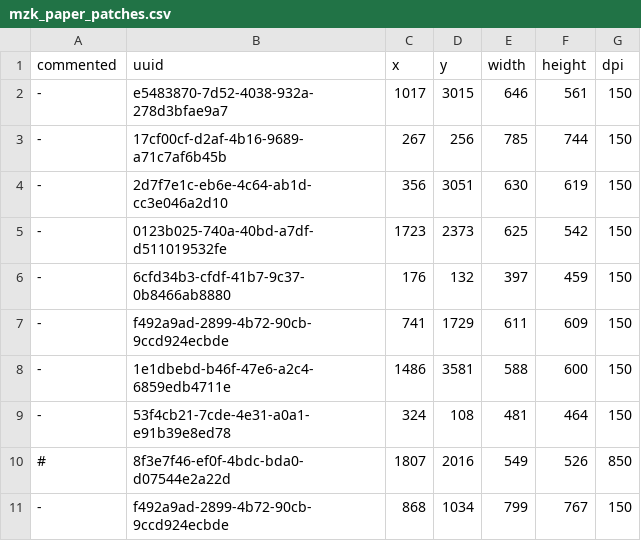
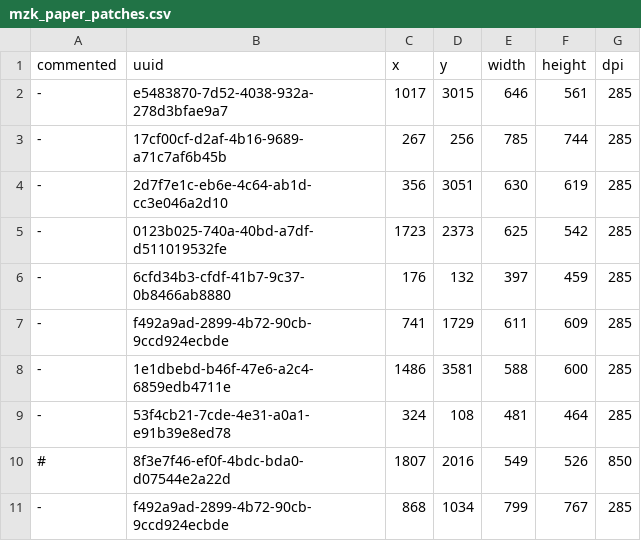
Before and after one commit to OMR-Research/Smashcima, a CSV file: smashcima/assets/textures/mzk_paper_patches.csv, drawn as a sheet.

Commit message:
Loading OmniOMR proto dataset at proper DPIs

```diff
--- a/smashcima/assets/textures/mzk_paper_patches.csv
+++ b/smashcima/assets/textures/mzk_paper_patches.csv
@@ -1,11 +1,11 @@
 commented,uuid,x,y,width,height,dpi
--,e5483870-7d52-4038-932a-278d3bfae9a7,1017,3015,646,561,150
--,17cf00cf-d2af-4b16-9689-a71c7af6b45b,267,256,785,744,150
--,2d7f7e1c-eb6e-4c64-ab1d-cc3e046a2d10,356,3051,630,619,150
--,0123b025-740a-40bd-a7df-d511019532fe,1723,2373,625,542,150
--,6cfd34b3-cfdf-41b7-9c37-0b8466ab8880,176,132,397,459,150
--,f492a9ad-2899-4b72-90cb-9ccd924ecbde,741,1729,611,609,150
--,1e1dbebd-b46f-47e6-a2c4-6859edb4711e,1486,3581,588,600,150
--,53f4cb21-7cde-4e31-a0a1-e91b39e8ed78,324,108,481,464,150
+-,e5483870-7d52-4038-932a-278d3bfae9a7,1017,3015,646,561,285
+-,17cf00cf-d2af-4b16-9689-a71c7af6b45b,267,256,785,744,285
+-,2d7f7e1c-eb6e-4c64-ab1d-cc3e046a2d10,356,3051,630,619,285
+-,0123b025-740a-40bd-a7df-d511019532fe,1723,2373,625,542,285
+-,6cfd34b3-cfdf-41b7-9c37-0b8466ab8880,176,132,397,459,285
+-,f492a9ad-2899-4b72-90cb-9ccd924ecbde,741,1729,611,609,285
+-,1e1dbebd-b46f-47e6-a2c4-6859edb4711e,1486,3581,588,600,285
+-,53f4cb21-7cde-4e31-a0a1-e91b39e8ed78,324,108,481,464,285
 #,8f3e7f46-ef0f-4bdc-bda0-d07544e2a22d,1807,2016,549,526,850
--,f492a9ad-2899-4b72-90cb-9ccd924ecbde,868,1034,799,767,150
+-,f492a9ad-2899-4b72-90cb-9ccd924ecbde,868,1034,799,767,285
```
Also changed, not shown: 4 other files.
